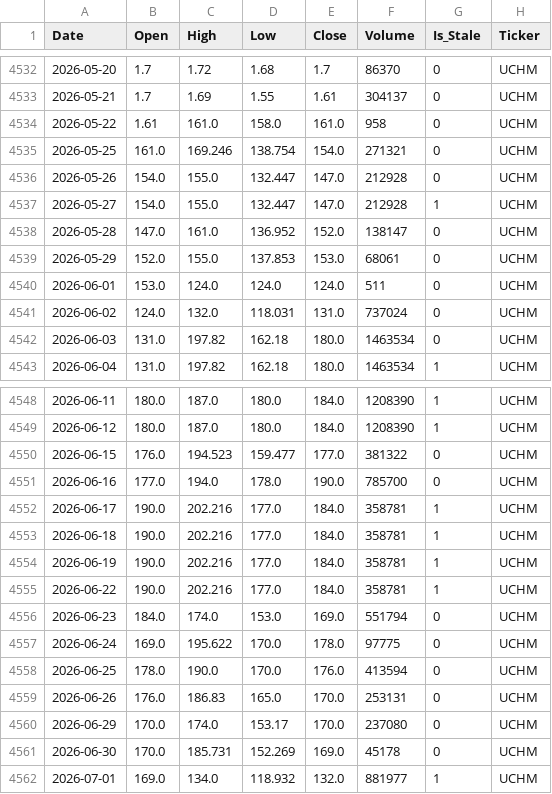
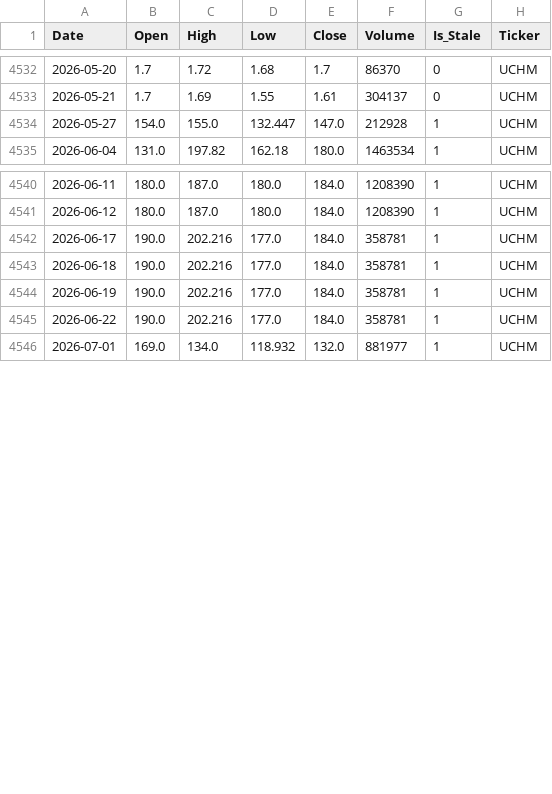
Before and after one commit to MoengaAlex1/nse_predictor, a CSV file: data/cleaned/UCHM_NR_cleaned.csv, drawn as a sheet; only a part is shown, gaps mark what is left out; the diff covers the shown part only.

```diff
--- a/data/cleaned/UCHM_NR_cleaned.csv
+++ b/data/cleaned/UCHM_NR_cleaned.csv
@@ -4533,11 +4533,3 @@ Date,Open,High,Low,Close,Volume,Is_Stale,Ticker
 2026-05-21,1.7,1.69,1.55,1.61,304137,0,UCHM
-2026-05-22,1.61,161.0,158.0,161.0,958,0,UCHM
-2026-05-25,161.0,169.246,138.754,154.0,271321,0,UCHM
-2026-05-26,154.0,155.0,132.447,147.0,212928,0,UCHM
 2026-05-27,154.0,155.0,132.447,147.0,212928,1,UCHM
-2026-05-28,147.0,161.0,136.952,152.0,138147,0,UCHM
-2026-05-29,152.0,155.0,137.853,153.0,68061,0,UCHM
-2026-06-01,153.0,124.0,124.0,124.0,511,0,UCHM
-2026-06-02,124.0,132.0,118.031,131.0,737024,0,UCHM
-2026-06-03,131.0,197.82,162.18,180.0,1463534,0,UCHM
 2026-06-04,131.0,197.82,162.18,180.0,1463534,1,UCHM
@@ -4549,4 +4541,2 @@ Date,Open,High,Low,Close,Volume,Is_Stale,Ticker
 2026-06-12,180.0,187.0,180.0,184.0,1208390,1,UCHM
-2026-06-15,176.0,194.523,159.477,177.0,381322,0,UCHM
-2026-06-16,177.0,194.0,178.0,190.0,785700,0,UCHM
 2026-06-17,190.0,202.216,177.0,184.0,358781,1,UCHM
@@ -4555,8 +4545,2 @@ Date,Open,High,Low,Close,Volume,Is_Stale,Ticker
 2026-06-22,190.0,202.216,177.0,184.0,358781,1,UCHM
-2026-06-23,184.0,174.0,153.0,169.0,551794,0,UCHM
-2026-06-24,169.0,195.622,170.0,178.0,97775,0,UCHM
-2026-06-25,178.0,190.0,170.0,176.0,413594,0,UCHM
-2026-06-26,176.0,186.83,165.0,170.0,253131,0,UCHM
-2026-06-29,170.0,174.0,153.17,170.0,237080,0,UCHM
-2026-06-30,170.0,185.731,152.269,169.0,45178,0,UCHM
 2026-07-01,169.0,134.0,118.932,132.0,881977,1,UCHM
```
Also changed, not shown: 1 removed row elsewhere in this file, data/cleaned/EQTY_NR_cleaned.csv, data/cleaned/KCB_NR_cleaned.csv, 8 other files.
